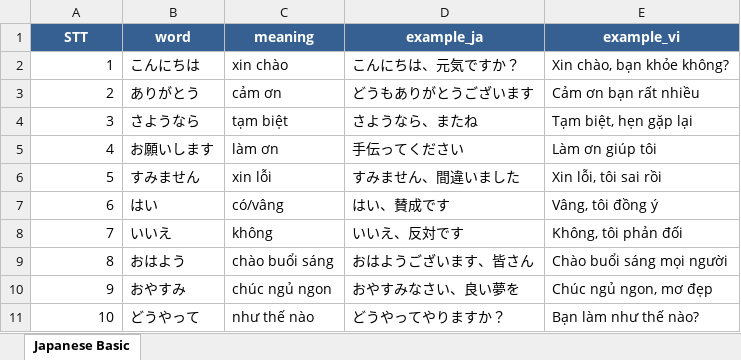
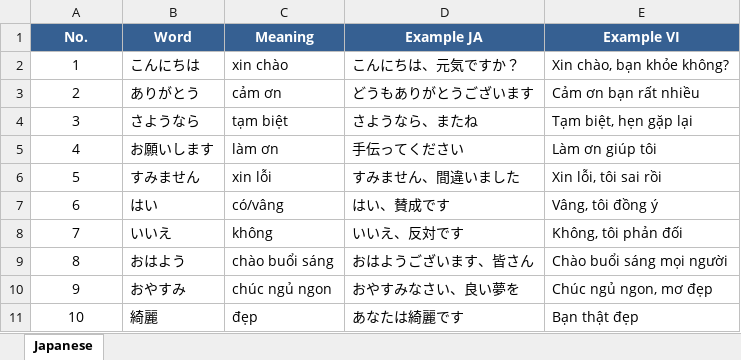
Before and after one commit to viettrungnhat/language_quiz_app, an Excel workbook: data/TEMPLATE_JAPANESE.xlsx, sheet Japanese, drawn as a sheet; values as stored, in another font and other column widths than the file's, no borders; removed rows and columns are numbered as before the commit, all else as after; the diff names each change by its address in the sheet, - before the commit and + after, or states it on an @@ line.

```diff
--- a/data/TEMPLATE_JAPANESE.xlsx (sheet Japanese)
+++ b/data/TEMPLATE_JAPANESE.xlsx (sheet Japanese)
-sheet tab: Japanese Basic
+sheet tab: Japanese
-row 1: STT | word | meaning | example_ja | example_vi
+row 1: No. | Word | Meaning | Example JA | Example VI
-A2:A11 alignment: right
+A2:A11 alignment: center
-B11: どうやって
+B11: 綺麗
-C11: như thế nào
+C11: đẹp
-D11: どうやってやりますか？
+D11: あなたは綺麗です
-E11: Bạn làm như thế nào?
+E11: Bạn thật đẹp
```
Also changed, not shown: data/TEMPLATE_CHINESE.xlsx, data/TEMPLATE_ENGLISH.xlsx, 3 other files.
